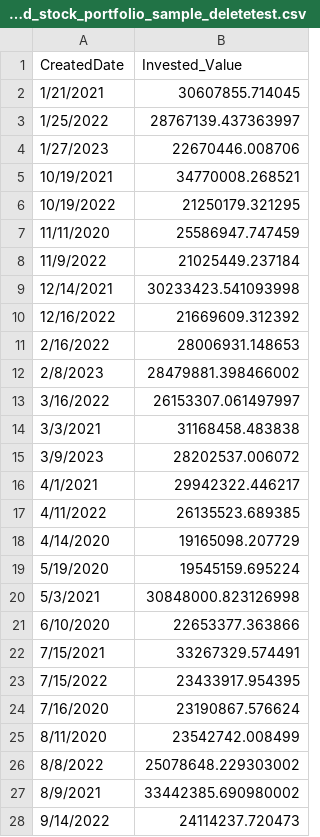
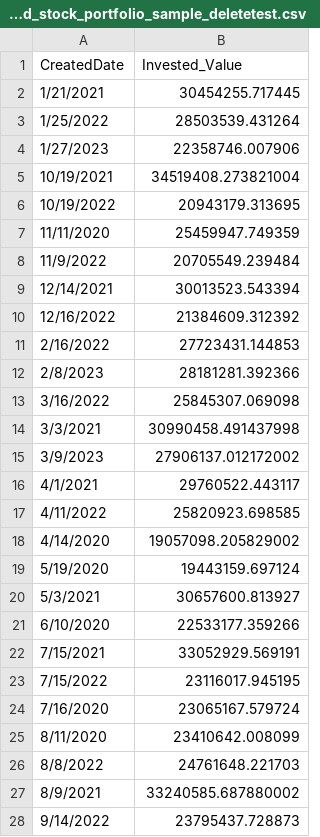
Before and after one commit to nbalaiah/ESR-Analytics, a CSV file: Source_Code/Team6_ESG_Portfolio_Toolset/app/data/portfolio_grouped_stock_portfolio_sample_deletetest.csv, drawn as a sheet; only a part is shown; the diff covers the shown part only.

```diff
--- a/Source_Code/Team6_ESG_Portfolio_Toolset/app/data/portfolio_grouped_stock_portfolio_sample_deletetest.csv
+++ b/Source_Code/Team6_ESG_Portfolio_Toolset/app/data/portfolio_grouped_stock_portfolio_sample_deletetest.csv
@@ -1,28 +1,28 @@
 CreatedDate,Invested_Value
-1/21/2021,30607855.714045
-1/25/2022,28767139.437363997
-1/27/2023,22670446.008706
-10/19/2021,34770008.268521
-10/19/2022,21250179.321295
-11/11/2020,25586947.747459
-11/9/2022,21025449.237184
-12/14/2021,30233423.541093998
-12/16/2022,21669609.312392
-2/16/2022,28006931.148653
-2/8/2023,28479881.398466002
-3/16/2022,26153307.061497997
-3/3/2021,31168458.483838
-3/9/2023,28202537.006072
-4/1/2021,29942322.446217
-4/11/2022,26135523.689385
-4/14/2020,19165098.207729
-5/19/2020,19545159.695224
-5/3/2021,30848000.823126998
-6/10/2020,22653377.363866
-7/15/2021,33267329.574491
-7/15/2022,23433917.954395
-7/16/2020,23190867.576624
-8/11/2020,23542742.008499
-8/8/2022,25078648.229303002
-8/9/2021,33442385.690980002
-9/14/2022,24114237.720473
+1/21/2021,30454255.717445
+1/25/2022,28503539.431264
+1/27/2023,22358746.007906
+10/19/2021,34519408.273821004
+10/19/2022,20943179.313695
+11/11/2020,25459947.749359
+11/9/2022,20705549.239484
+12/14/2021,30013523.543394
+12/16/2022,21384609.312392
+2/16/2022,27723431.144853
+2/8/2023,28181281.392366
+3/16/2022,25845307.069098
+3/3/2021,30990458.491437998
+3/9/2023,27906137.012172002
+4/1/2021,29760522.443117
+4/11/2022,25820923.698585
+4/14/2020,19057098.205829002
+5/19/2020,19443159.697124
+5/3/2021,30657600.813927
+6/10/2020,22533177.359266
+7/15/2021,33052929.569191
+7/15/2022,23116017.945195
+7/16/2020,23065167.579724
+8/11/2020,23410642.008099
+8/8/2022,24761648.221703
+8/9/2021,33240585.687880002
+9/14/2022,23795437.728873
```
Also changed, not shown: 2 edited cells elsewhere in this file, Source_Code/Team6_ESG_Portfolio_Toolset/app/data/portfolio_grouped_esg_portfolio_sample_deletetest.csv, Source_Code/Team6_ESG_Portfolio_Toolset/app/data/result_df_grouped_1_portfolio_sample_2.csv, 25 other files.
